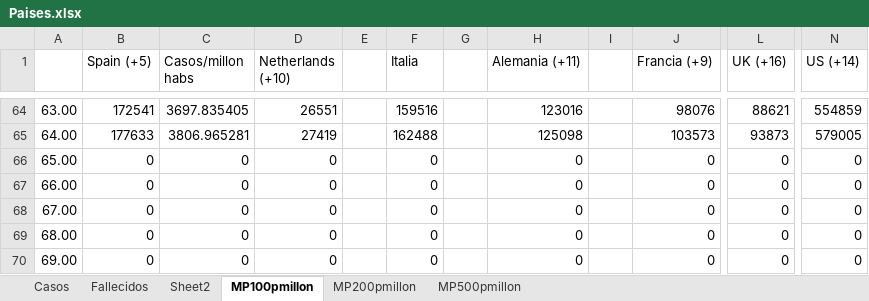
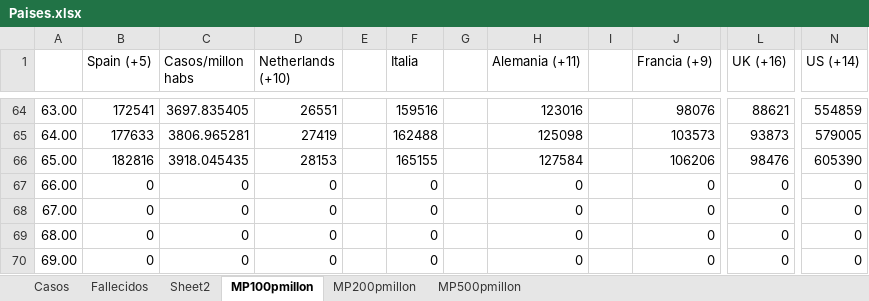
Before and after one commit to nava17490/PowerBI_Covid, an Excel workbook: Sources/Paises.xlsx, sheet MP100pmillon, drawn as a sheet; only a part is shown, gaps mark what is left out; values as stored, in another font and other column widths than the file's, no borders; charts and pictures not drawn; the diff names each change by its address in the sheet, - before the commit and + after, or states it on an @@ line.

```diff
--- a/Sources/Paises.xlsx (sheet MP100pmillon)
+++ b/Sources/Paises.xlsx (sheet MP100pmillon)
-B66 (Spain (+5)): 0
+B66 (Spain (+5)): 182816
-C66 (Casos/millon habs): 0
+C66 (Casos/millon habs): 3918.045435
-D66 (Netherlands (+10)): 0
+D66 (Netherlands (+10)): 28153
-F66 (Italia): 0
+F66 (Italia): 165155
-H66 (Alemania (+11)): 0
+H66 (Alemania (+11)): 127584
-J66 (Francia (+9)): 0
+J66 (Francia (+9)): 106206
-L66 (UK (+16)): 0
+L66 (UK (+16)): 98476
-N66 (US (+14)): 0
+N66 (US (+14)): 605390
```
Also changed, not shown: sheet Fallecidos, sheet Casos, sheet MP200pmillon, sheet MP500pmillon, charts or pictures, 7 other files.
